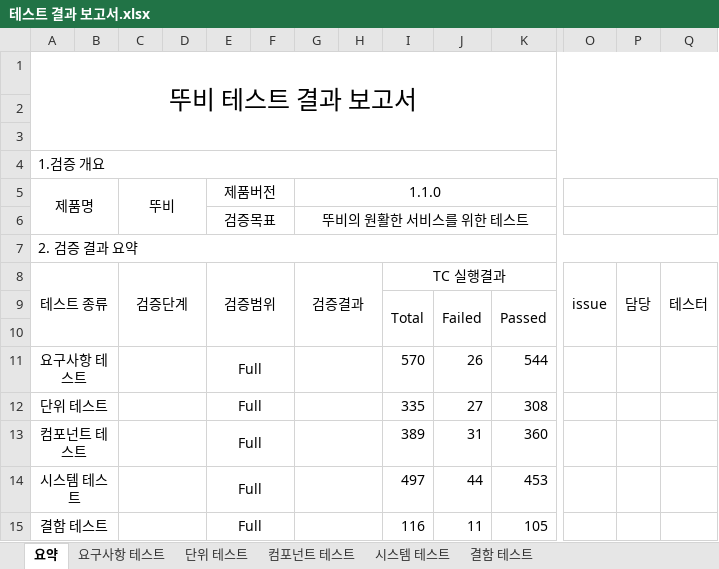
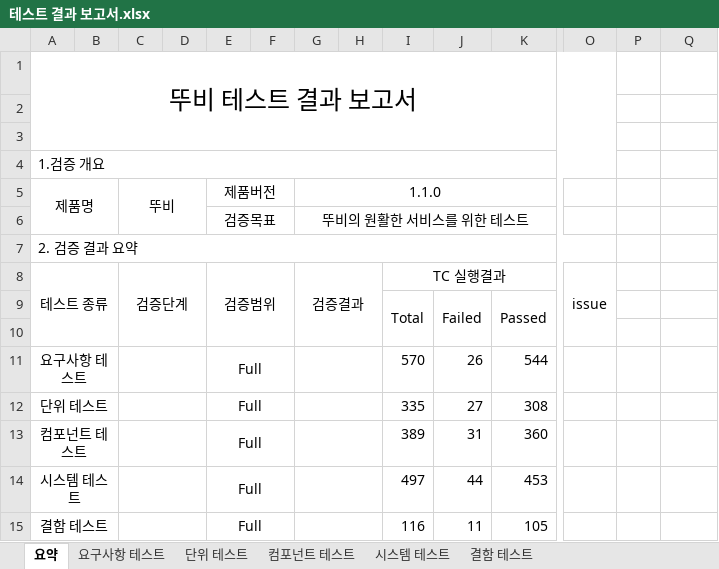
Before and after one commit to chisacam/CWNU19SE_2B, an Excel workbook: 3rd_homework/테스트 결과 보고서/테스트 결과 보고서.xlsx, sheet 요약, drawn as a sheet; only a part is shown, gaps mark what is left out; values as stored, in another font and other column widths than the file's, no borders; the diff names each change by its address in the sheet, - before the commit and + after, or states it on an @@ line.

```diff
--- a/3rd_homework/테스트 결과 보고서/테스트 결과 보고서.xlsx (sheet 요약)
+++ b/3rd_homework/테스트 결과 보고서/테스트 결과 보고서.xlsx (sheet 요약)
-A1:Q3 merged
+A1:O3 merged
-A4:Q4 merged
+A4:O4 merged
-O5:Q5 merged
-O6:Q6 merged
-A7:Q7 merged
+A7:O7 merged
-P8: 담당
+P8: (empty)
-P8:P10 merged
-Q8: 테스터
+Q8: (empty)
-Q8:Q10 merged
```
Also changed, not shown: sheet 요구사항 테스트, sheet 단위 테스트.
